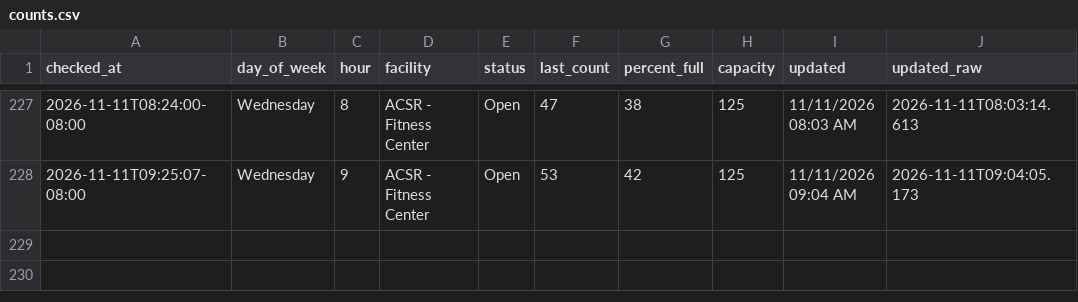
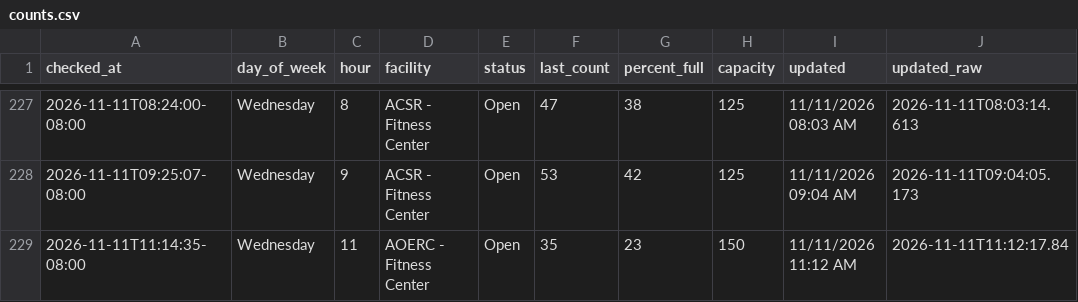
Before and after one commit to allmankm/gym-tracker, a CSV file: data/counts.csv, drawn as a sheet; only a part is shown, gaps mark what is left out.

```diff
--- a/data/counts.csv
+++ b/data/counts.csv
@@ -228 +228,2 @@ checked_at,day_of_week,hour,facility,status,last_count,percent_full,capacity,upd
 2026-11-11T09:25:07-08:00,Wednesday,9,ACSR - Fitness Center,Open,53,42,125,11/11/2026 09:04 AM,2026-11-11T09:04:05.173
+2026-11-11T11:14:35-08:00,Wednesday,11,AOERC - Fitness Center,Open,35,23,150,11/11/2026 11:12 AM,2026-11-11T11:12:17.84
```
